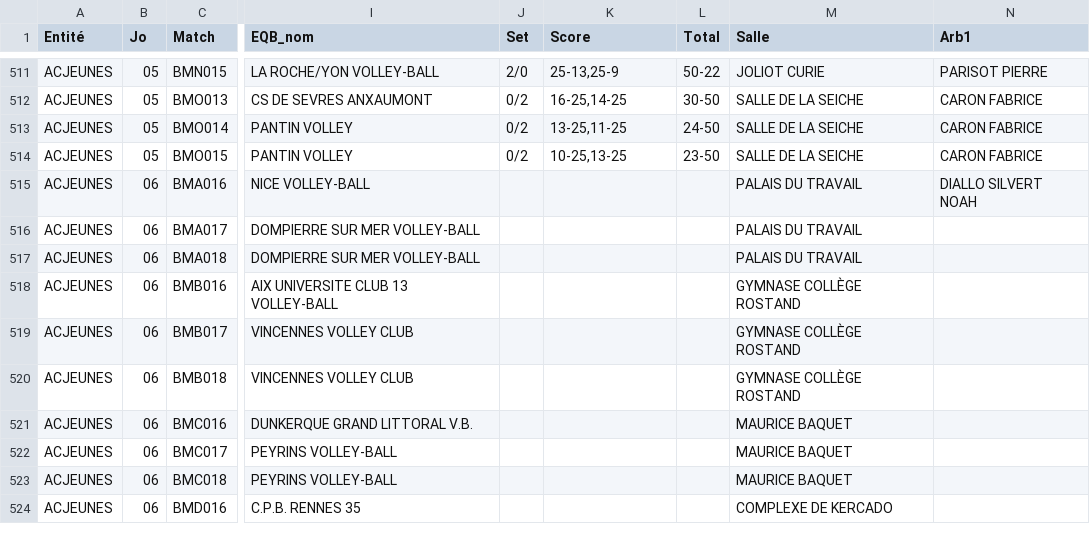
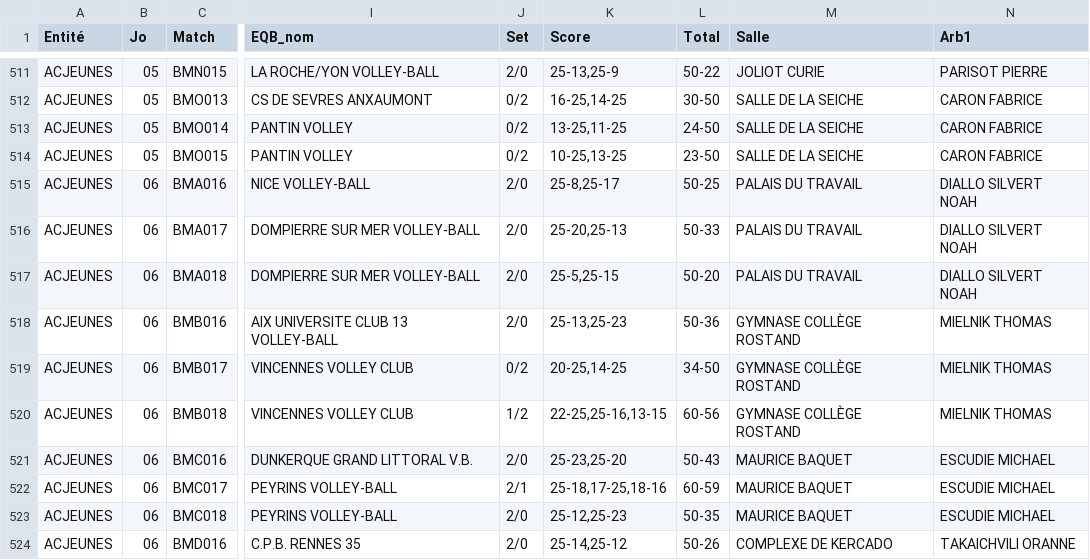
Before and after one commit to gillesdandrea/vb-stats, a CSV file: data/FFVB-2025-CDF-M13M.CSV, drawn as a sheet; only a part is shown, gaps mark what is left out; the diff covers the shown part only; the diff names each change by its address in the sheet, - before the commit and + after, or states it on an @@ line.

```diff
--- a/data/FFVB-2025-CDF-M13M.CSV
+++ b/data/FFVB-2025-CDF-M13M.CSV
-J515:J518 (Set): (empty)
+J515:J518 (Set): 2/0
-K515 (Score): (empty)
+K515 (Score): 25-8,25-17
-L515 (Total): (empty)
+L515 (Total): 50-25
-K516 (Score): (empty)
+K516 (Score): 25-20,25-13
-L516 (Total): (empty)
+L516 (Total): 50-33
-N516:N517 (Arb1): (empty)
+N516:N517 (Arb1): DIALLO SILVERT NOAH
-K517 (Score): (empty)
+K517 (Score): 25-5,25-15
-L517 (Total): (empty)
+L517 (Total): 50-20
-K518 (Score): (empty)
+K518 (Score): 25-13,25-23
-L518 (Total): (empty)
+L518 (Total): 50-36
-N518:N520 (Arb1): (empty)
+N518:N520 (Arb1): MIELNIK THOMAS
-J519 (Set): (empty)
+J519 (Set): 0/2
-K519 (Score): (empty)
+K519 (Score): 20-25,14-25
-L519 (Total): (empty)
+L519 (Total): 34-50
-J520 (Set): (empty)
+J520 (Set): 1/2
-K520 (Score): (empty)
+K520 (Score): 22-25,25-16,13-15
-L520 (Total): (empty)
+L520 (Total): 60-56
-J521 (Set): (empty)
+J521 (Set): 2/0
-K521 (Score): (empty)
+K521 (Score): 25-23,25-20
-L521 (Total): (empty)
+L521 (Total): 50-43
-N521:N523 (Arb1): (empty)
+N521:N523 (Arb1): ESCUDIE MICHAEL
-J522 (Set): (empty)
+J522 (Set): 2/1
-K522 (Score): (empty)
+K522 (Score): 25-18,17-25,18-16
-L522 (Total): (empty)
+L522 (Total): 60-59
-J523:J524 (Set): (empty)
+J523:J524 (Set): 2/0
-K523 (Score): (empty)
+K523 (Score): 25-12,25-23
-L523 (Total): (empty)
+L523 (Total): 50-35
-K524 (Score): (empty)
+K524 (Score): 25-14,25-12
-L524 (Total): (empty)
+L524 (Total): 50-26
-N524 (Arb1): (empty)
+N524 (Arb1): TAKAICHVILI ORANNE
```
Also changed, not shown: 86 edited cells elsewhere in this file, data/FFVB-2025-CDF-M15F.CSV, data/FFVB-2025-CDF-M15M.CSV, 5 other files.
